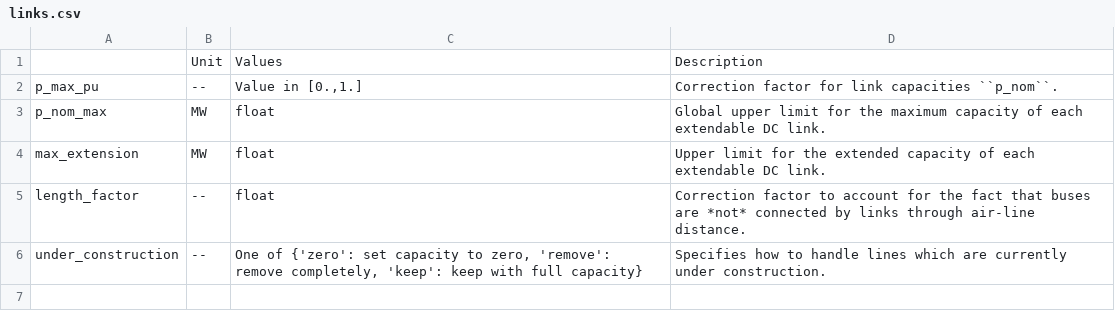
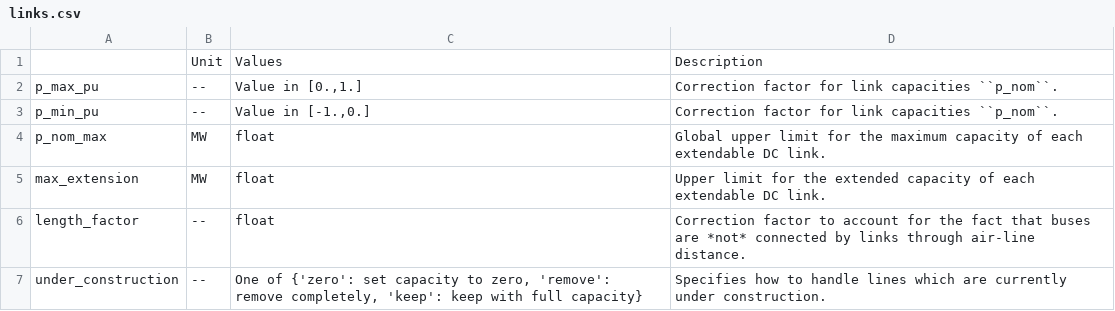
Before and after one commit to ayshaC/pypsa-eur, a CSV file: doc/configtables/links.csv, drawn as a sheet.

Commit message:
feat: add a configuration to change p_min_pu for links (#1637)
* feat: add a configuration to change p_min_pu for links

* doc: add release note

---------

Co-authored-by: Fabian Neumann <fabian.neumann@outlook.de>

```diff
--- a/doc/configtables/links.csv
+++ b/doc/configtables/links.csv
@@ -2,2 +2,3 @@
 p_max_pu,--,"Value in [0.,1.]","Correction factor for link capacities ``p_nom``."
+p_min_pu,--,"Value in [-1.,0.]","Correction factor for link capacities ``p_nom``."
 p_nom_max,MW,"float","Global upper limit for the maximum capacity of each extendable DC link."
```
Also changed, not shown: 5 other files.
